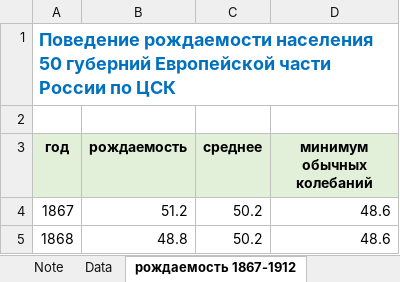
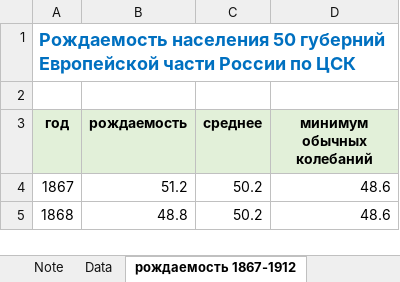
Before and after one commit to oboguev/RTSS, an Excel workbook: population-projection/src/main/resources/population_data/CSK-total-of-50-governorships.xlsx, sheet рождаемость 1867-1912, drawn as a sheet; only a part is shown; values as stored, in another font and other column widths than the file's, no borders; charts and pictures not drawn; the diff names each change by its address in the sheet, - before the commit and + after, or states it on an @@ line.

```diff
--- a/population-projection/src/main/resources/population_data/CSK-total-of-50-governorships.xlsx (sheet рождаемость 1867-1912)
+++ b/population-projection/src/main/resources/population_data/CSK-total-of-50-governorships.xlsx (sheet рождаемость 1867-1912)
-A1 (год): Поведение рождаемости населения 50…
+A1 (год): Рождаемость населения 50…
```
Also changed, not shown: sheet Note, sheet смертность 1867-1912, sheet естественный прирост 1867-1912, other sheet tabs, charts or pictures, population-projection/src/main/resources/mortality_tables/Russian-Empire/ru-historical-1.xlsx, workbooks/rsfsr-1915-1926.xlsm, 3 other files.
